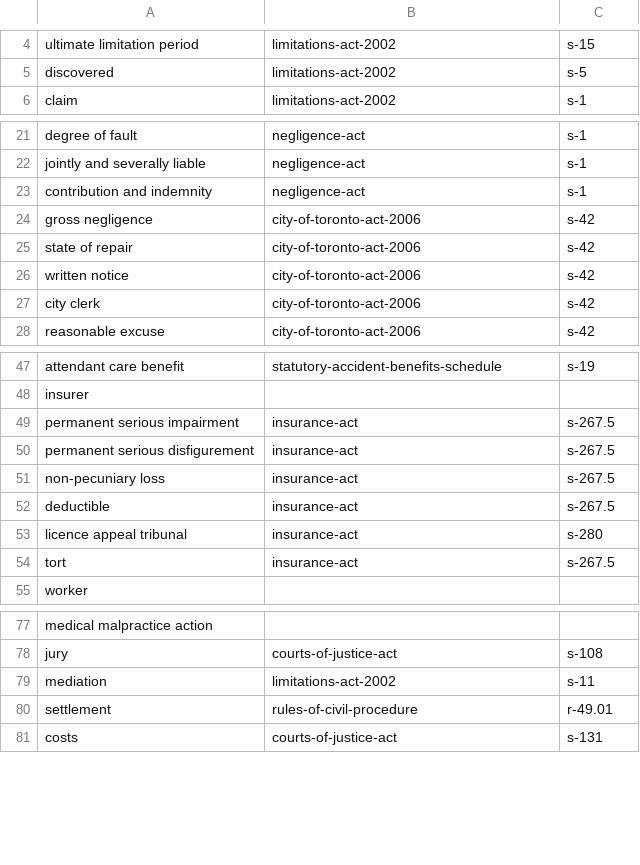
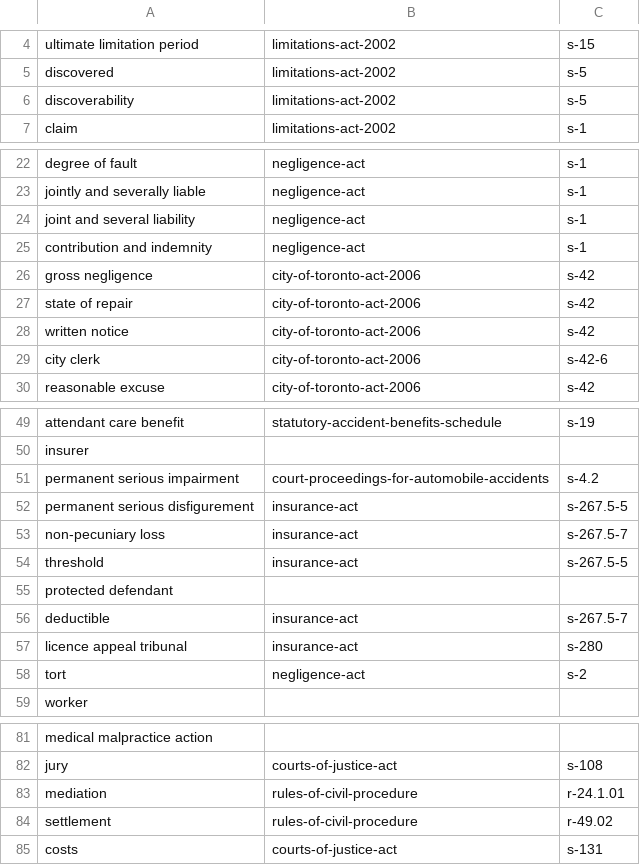
Before and after one commit to YichiZ/ai-lawyer, a TSV file: app/glossary_terms.tsv, drawn as a sheet; only a part is shown, gaps mark what is left out; the diff covers the shown part only.

```diff
--- a/app/glossary_terms.tsv
+++ b/app/glossary_terms.tsv
@@ -5,2 +5,3 @@ ultimate limitation period	limitations-act-2002	s-15
 discovered	limitations-act-2002	s-5
+discoverability	limitations-act-2002	s-5
 claim	limitations-act-2002	s-1
@@ -22,2 +23,3 @@ degree of fault	negligence-act	s-1
 jointly and severally liable	negligence-act	s-1
+joint and several liability	negligence-act	s-1
 contribution and indemnity	negligence-act	s-1
@@ -26,3 +28,3 @@ state of repair	city-of-toronto-act-2006	s-42
 written notice	city-of-toronto-act-2006	s-42
-city clerk	city-of-toronto-act-2006	s-42
+city clerk	city-of-toronto-act-2006	s-42-6
 reasonable excuse	city-of-toronto-act-2006	s-42
@@ -48,8 +50,10 @@ attendant care benefit	statutory-accident-benefits-schedule	s-19
 insurer
-permanent serious impairment	insurance-act	s-267.5
-permanent serious disfigurement	insurance-act	s-267.5
-non-pecuniary loss	insurance-act	s-267.5
-deductible	insurance-act	s-267.5
+permanent serious impairment	court-proceedings-for-automobile-accidents	s-4.2
+permanent serious disfigurement	insurance-act	s-267.5-5
+non-pecuniary loss	insurance-act	s-267.5-7
+threshold	insurance-act	s-267.5-5
+protected defendant
+deductible	insurance-act	s-267.5-7
 licence appeal tribunal	insurance-act	s-280
-tort	insurance-act	s-267.5
+tort	negligence-act	s-2
 worker
@@ -78,4 +82,4 @@ medical malpractice action
 jury	courts-of-justice-act	s-108
-mediation	limitations-act-2002	s-11
-settlement	rules-of-civil-procedure	r-49.01
+mediation	rules-of-civil-procedure	r-24.1.01
+settlement	rules-of-civil-procedure	r-49.02
 costs	courts-of-justice-act	s-131
```
Also changed, not shown: 4 edited cells elsewhere in this file, 7 other files.
